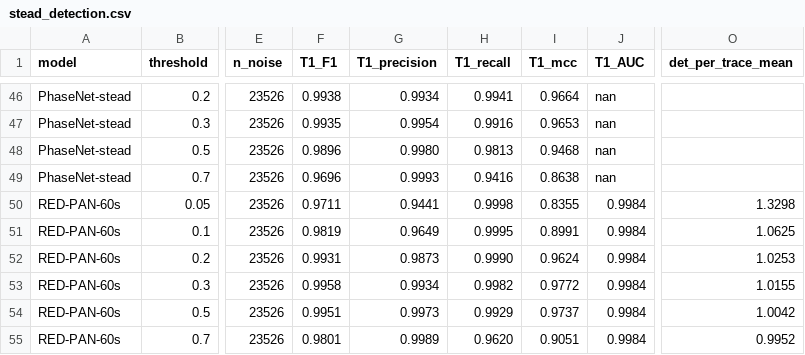
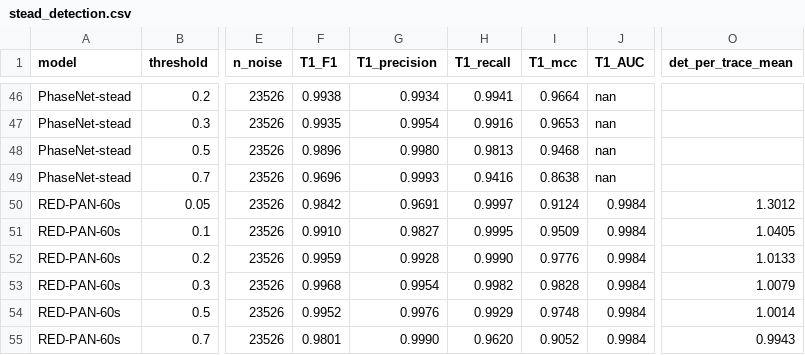
Before and after one commit to tso1257771/RoSE, a CSV file: phase_picking/results/stead_detection.csv, drawn as a sheet; only a part is shown, gaps mark what is left out; the diff names each change by its address in the sheet, - before the commit and + after, or states it on an @@ line.

```diff
--- a/phase_picking/results/stead_detection.csv
+++ b/phase_picking/results/stead_detection.csv
-F50 (T1_F1): 0.9711
+F50 (T1_F1): 0.9842
-G50 (T1_precision): 0.9441
+G50 (T1_precision): 0.9691
-H50 (T1_recall): 0.9998
+H50 (T1_recall): 0.9997
-I50 (T1_mcc): 0.8355
+I50 (T1_mcc): 0.9124
-O50 (det_per_trace_mean): 1.3298
+O50 (det_per_trace_mean): 1.3012
-F51 (T1_F1): 0.9819
+F51 (T1_F1): 0.9910
-G51 (T1_precision): 0.9649
+G51 (T1_precision): 0.9827
-I51 (T1_mcc): 0.8991
+I51 (T1_mcc): 0.9509
-O51 (det_per_trace_mean): 1.0625
+O51 (det_per_trace_mean): 1.0405
-F52 (T1_F1): 0.9931
+F52 (T1_F1): 0.9959
-G52 (T1_precision): 0.9873
+G52 (T1_precision): 0.9928
-I52 (T1_mcc): 0.9624
+I52 (T1_mcc): 0.9776
-O52 (det_per_trace_mean): 1.0253
+O52 (det_per_trace_mean): 1.0133
-F53 (T1_F1): 0.9958
+F53 (T1_F1): 0.9968
-G53 (T1_precision): 0.9934
+G53 (T1_precision): 0.9954
-I53 (T1_mcc): 0.9772
+I53 (T1_mcc): 0.9828
-O53 (det_per_trace_mean): 1.0155
+O53 (det_per_trace_mean): 1.0079
-F54 (T1_F1): 0.9951
+F54 (T1_F1): 0.9952
-G54 (T1_precision): 0.9973
+G54 (T1_precision): 0.9976
-I54 (T1_mcc): 0.9737
+I54 (T1_mcc): 0.9748
-O54 (det_per_trace_mean): 1.0042
+O54 (det_per_trace_mean): 1.0014
-G55 (T1_precision): 0.9989
+G55 (T1_precision): 0.9990
-I55 (T1_mcc): 0.9051
+I55 (T1_mcc): 0.9052
-O55 (det_per_trace_mean): 0.9952
+O55 (det_per_trace_mean): 0.9943
```
Also changed, not shown: phase_picking/results/rose_detection.csv, phase_picking/results/rose_picking.csv, 7 other files.
